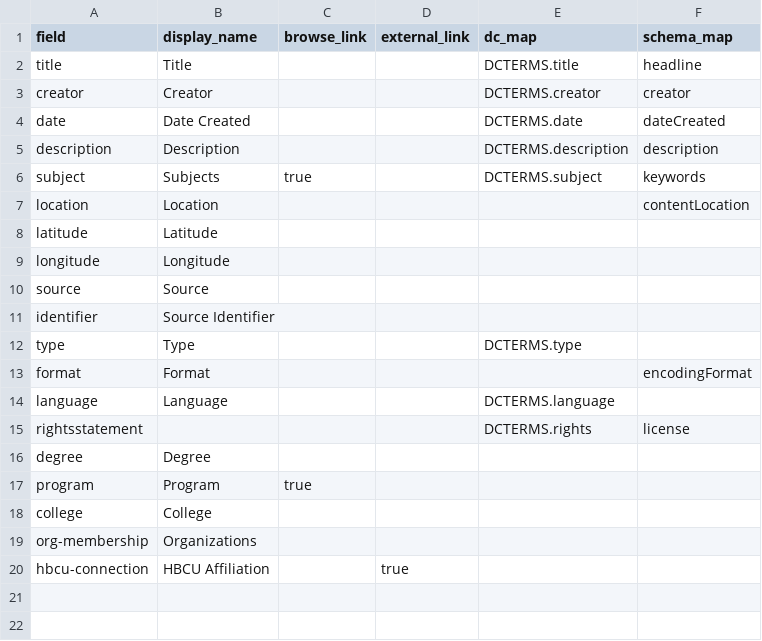
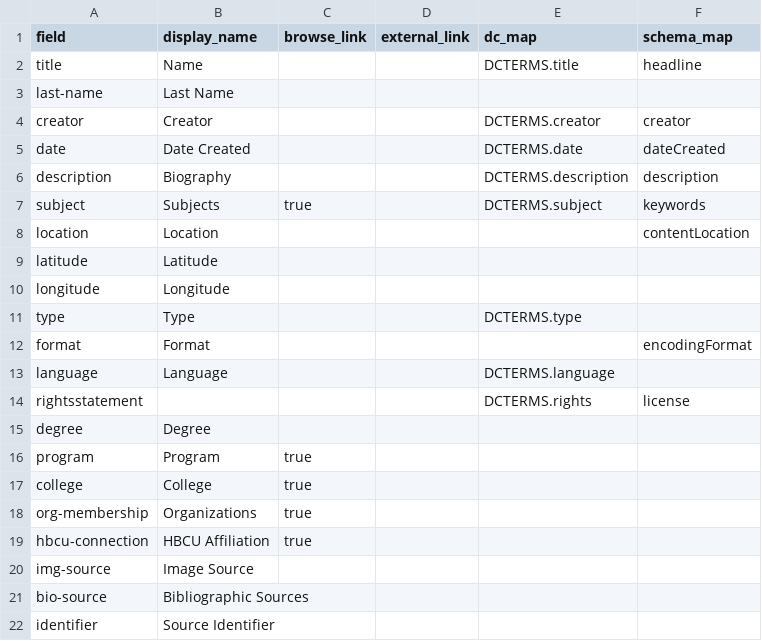
Before and after one commit to isu-digital/black-isc-experience, a CSV file: _data/config-metadata.csv, drawn as a sheet.

Commit message:
update metadata

```diff
--- a/_data/config-metadata.csv
+++ b/_data/config-metadata.csv
@@ -1,6 +1,7 @@
 field,display_name,browse_link,external_link,dc_map,schema_map
-title,Title,,,DCTERMS.title,headline
+title,Name,,,DCTERMS.title,headline
+last-name,Last Name,,,,
 creator,Creator,,,DCTERMS.creator,creator
 date,Date Created,,,DCTERMS.date,dateCreated
-description,Description,,,DCTERMS.description,description
+description,Biography,,,DCTERMS.description,description
 subject,Subjects,true,,DCTERMS.subject,keywords
@@ -9,4 +10,2 @@ latitude,Latitude,,,,
 longitude,Longitude,,,,
-source,Source,,,,
-identifier,Source Identifier,,,,
 type,Type,,,DCTERMS.type,
@@ -17,4 +16,7 @@ degree,Degree,
 program,Program,true,
-college,College,
-org-membership,Organizations,
-hbcu-connection,HBCU Affiliation,,true,
+college,College,true,
+org-membership,Organizations,true,
+hbcu-connection,HBCU Affiliation,true,,
+img-source,Image Source,,,,
+bio-source,Bibliographic Sources,,,,
+identifier,Source Identifier,,,,
```
Also changed, not shown: 1 other file.
